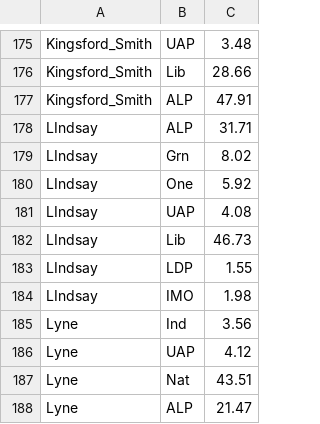
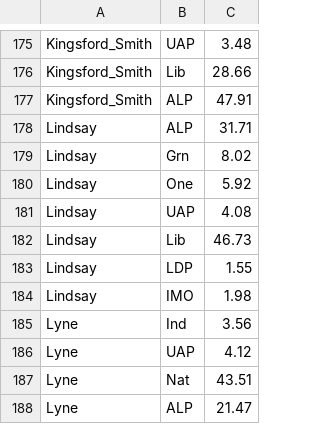
Before and after one commit to schmilly/schmilly.github.io, a CSV file: 2PP Net/Parliment Mode/FirstPrefData.csv, drawn as a sheet; only a part is shown, gaps mark what is left out.

```diff
--- a/2PP Net/Parliment Mode/FirstPrefData.csv
+++ b/2PP Net/Parliment Mode/FirstPrefData.csv
@@ -177,9 +177,9 @@ Kingsford_Smith,Lib,28.66
 Kingsford_Smith,ALP,47.91
-LIndsay,ALP,31.71
-LIndsay,Grn,8.02
-LIndsay,One,5.92
-LIndsay,UAP,4.08
-LIndsay,Lib,46.73
-LIndsay,LDP,1.55
-LIndsay,IMO,1.98
+Lindsay,ALP,31.71
+Lindsay,Grn,8.02
+Lindsay,One,5.92
+Lindsay,UAP,4.08
+Lindsay,Lib,46.73
+Lindsay,LDP,1.55
+Lindsay,IMO,1.98
 Lyne,Ind,3.56
```
Also changed, not shown: 2PP Net/Parliment Mode/HouseTppByDivisionDownload-27966.csv, 8 other files.
